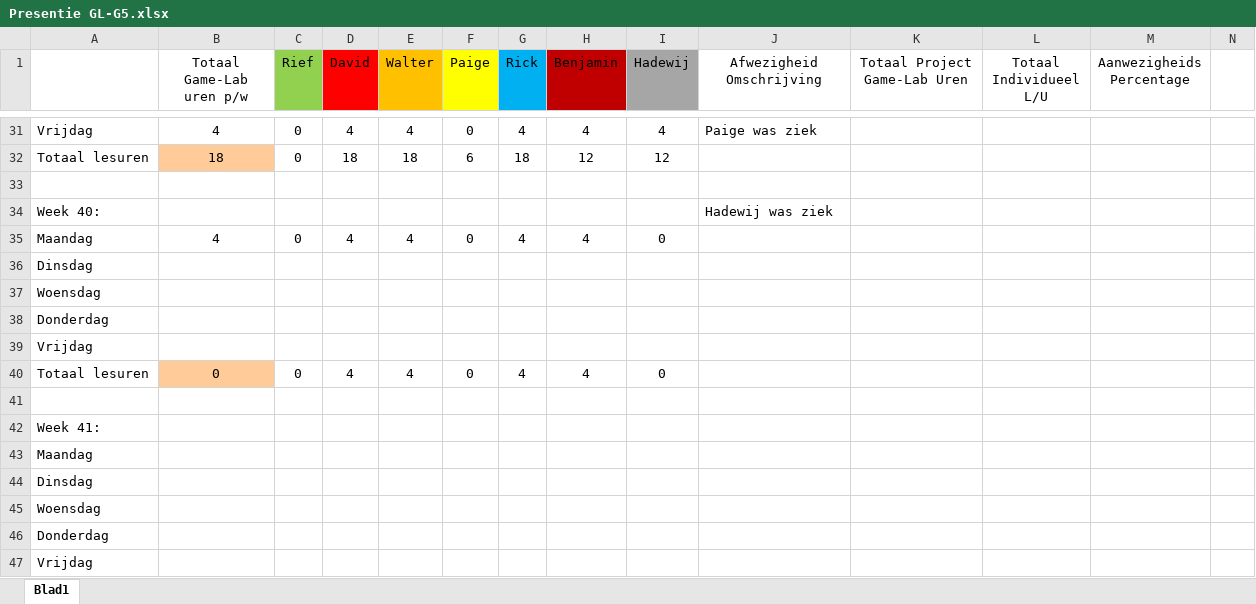
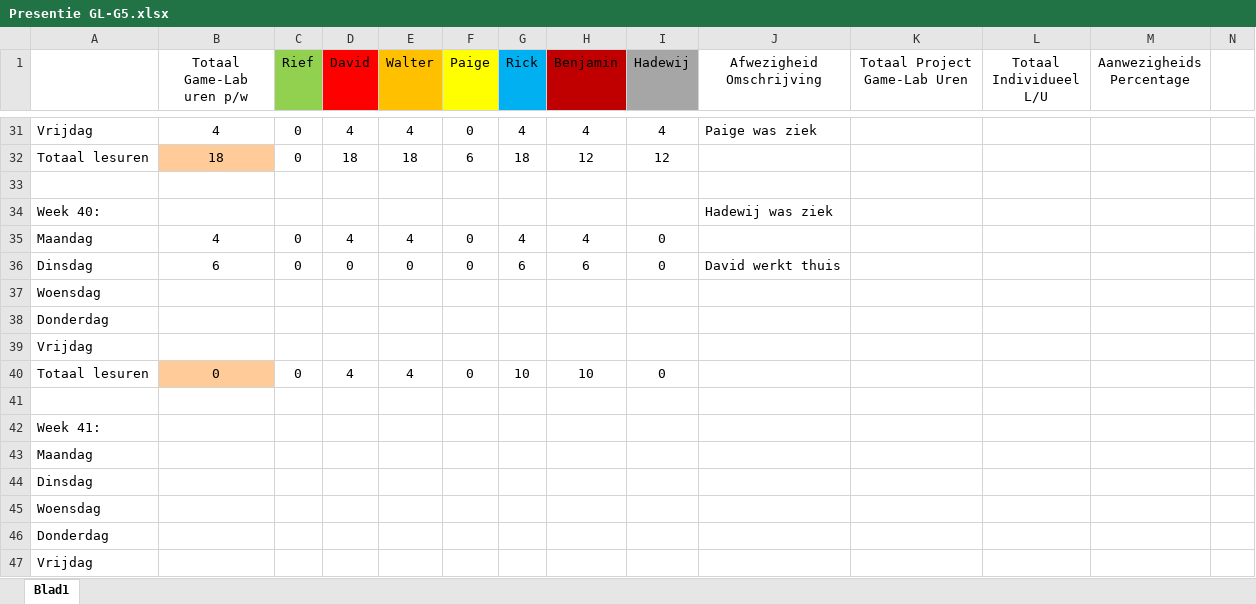
Before and after one commit to Sepi-Florez/Project-Ninja-Outbreak, an Excel workbook: Aanwezigheid/Presentie GL-G5.xlsx, sheet Blad1, drawn as a sheet; only a part is shown, gaps mark what is left out; values as stored, in another font and other column widths than the file's, no borders; removed rows and columns are numbered as before the commit, all else as after; the diff names each change by its address in the sheet, - before the commit and + after, or states it on an @@ line.

Commit message:
Presentie

```diff
--- a/Aanwezigheid/Presentie GL-G5.xlsx (sheet Blad1)
+++ b/Aanwezigheid/Presentie GL-G5.xlsx (sheet Blad1)
-row 36: Dinsdag
+row 36: Dinsdag | 6 | 0 | 0 | 0 | 0 | 6 | 6 | 0 | David werkt thuis
-G40 (Rick): 4
+G40 (Rick): 10
-H40 (Benjamin): 4
+H40 (Benjamin): 10
```
